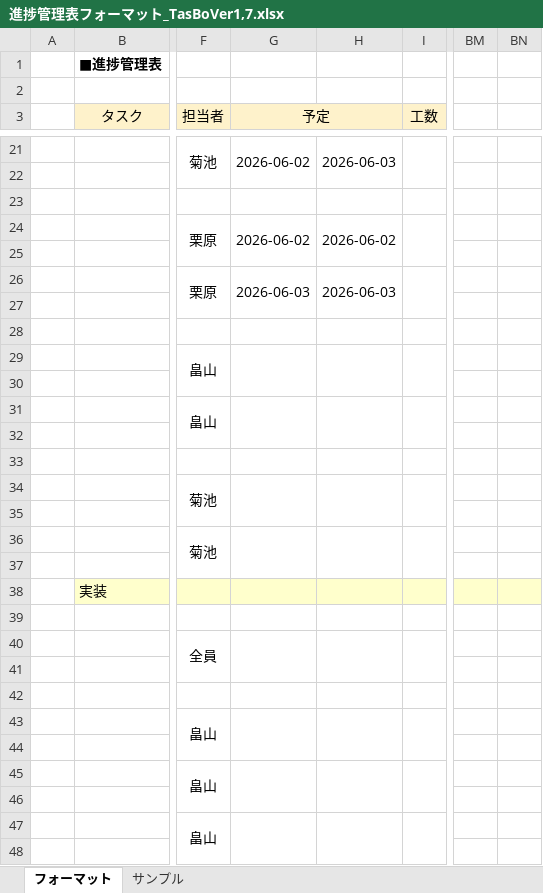
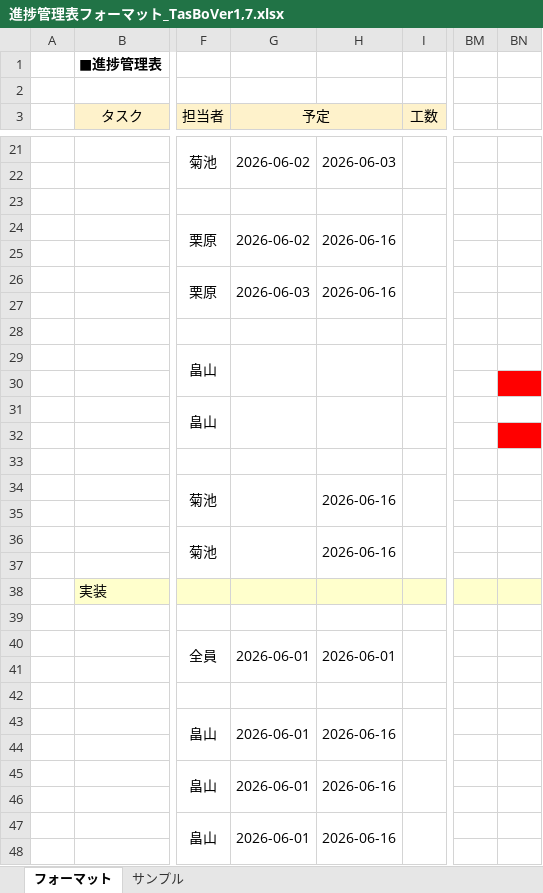
Before and after one commit to Kurihara-kouki/TasBo, an Excel workbook: 進捗管理表フォーマット_TasBoVer1,7.xlsx, sheet フォーマット, drawn as a sheet; only a part is shown, gaps mark what is left out; values as stored, in another font and other column widths than the file's, no borders; the diff covers the shown part only; the diff names each change by its address in the sheet, - before the commit and + after, or states it on an @@ line.

```diff
--- a/進捗管理表フォーマット_TasBoVer1,7.xlsx (sheet フォーマット)
+++ b/進捗管理表フォーマット_TasBoVer1,7.xlsx (sheet フォーマット)
-H24: 2026-06-02
+H24: 2026-06-16
-H26: 2026-06-03
+H26: 2026-06-16
-BN30 fill: none
+BN30 fill: #FF0000
-BN32 fill: none
+BN32 fill: #FF0000
-H34: (empty)
+H34: 2026-06-16
-H36: (empty)
+H36: 2026-06-16
-G40 (予定): (empty)
+G40 (予定): 2026-06-01
-H40: (empty)
+H40: 2026-06-01
-G43 (予定): (empty)
+G43 (予定): 2026-06-01
-H43: (empty)
+H43: 2026-06-16
-G45 (予定): (empty)
+G45 (予定): 2026-06-01
-H45: (empty)
+H45: 2026-06-16
-G47 (予定): (empty)
+G47 (予定): 2026-06-01
-H47: (empty)
+H47: 2026-06-16
```
Also changed, not shown: 38 edited cells elsewhere in this sheet, プロジェクト型演習_成果物_TasBo_編集.xlsx.
